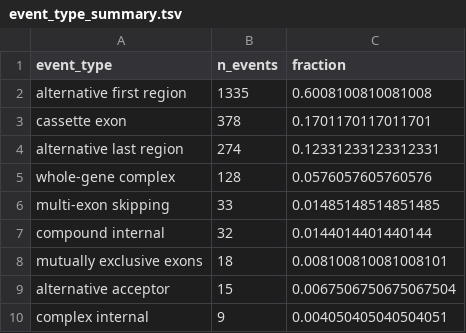
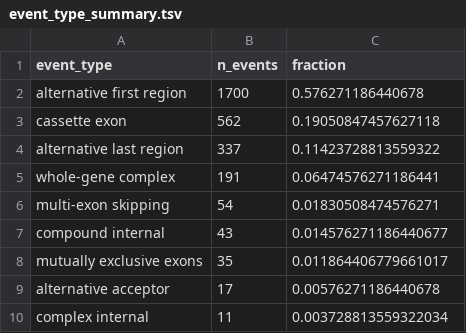
Before and after one commit to davidaknowles/tealeaf, a TSV file: analyses/local_path_full_event_annotation/event_type_summary.tsv, drawn as a sheet.

```diff
--- a/analyses/local_path_full_event_annotation/event_type_summary.tsv
+++ b/analyses/local_path_full_event_annotation/event_type_summary.tsv
@@ -1,10 +1,10 @@
 event_type	n_events	fraction
-alternative first region	1335	0.6008100810081008
-cassette exon	378	0.1701170117011701
-alternative last region	274	0.12331233123312331
-whole-gene complex	128	0.0576057605760576
-multi-exon skipping	33	0.01485148514851485
-compound internal	32	0.0144014401440144
-mutually exclusive exons	18	0.008100810081008101
-alternative acceptor	15	0.0067506750675067504
-complex internal	9	0.004050405040504051
+alternative first region	1700	0.576271186440678
+cassette exon	562	0.19050847457627118
+alternative last region	337	0.11423728813559322
+whole-gene complex	191	0.06474576271186441
+multi-exon skipping	54	0.01830508474576271
+compound internal	43	0.014576271186440677
+mutually exclusive exons	35	0.011864406779661017
+alternative acceptor	17	0.00576271186440678
+complex internal	11	0.003728813559322034
```
Also changed, not shown: analyses/local_path_full_event_annotation/event_type_block_summary.tsv, analyses/local_path_full_results/summary.tsv, 27 other files.
